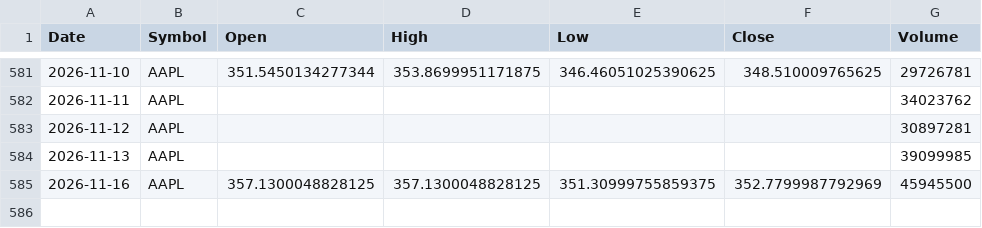
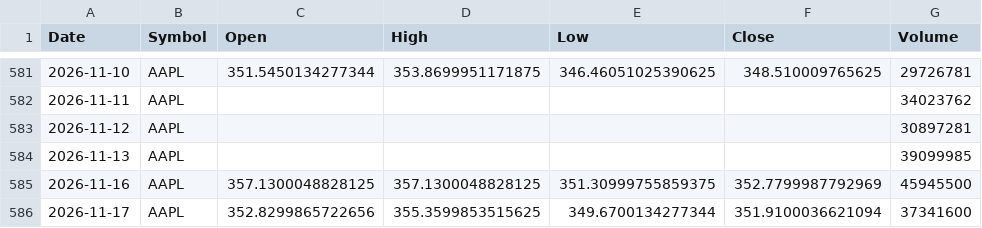
Before and after one commit to x1lde/SeerX, a CSV file: data/stocks/AAPL.csv, drawn as a sheet; only a part is shown, gaps mark what is left out.

```diff
--- a/data/stocks/AAPL.csv
+++ b/data/stocks/AAPL.csv
@@ -585 +585,2 @@ Date,Symbol,Open,High,Low,Close,Volume
 2026-11-16,AAPL,357.1300048828125,357.1300048828125,351.30999755859375,352.7799987792969,45945500
+2026-11-17,AAPL,352.8299865722656,355.3599853515625,349.6700134277344,351.9100036621094,37341600
```
Also changed, not shown: data/crypto/BTC-USD.csv, data/stocks/AMZN.csv, 5 other files.
